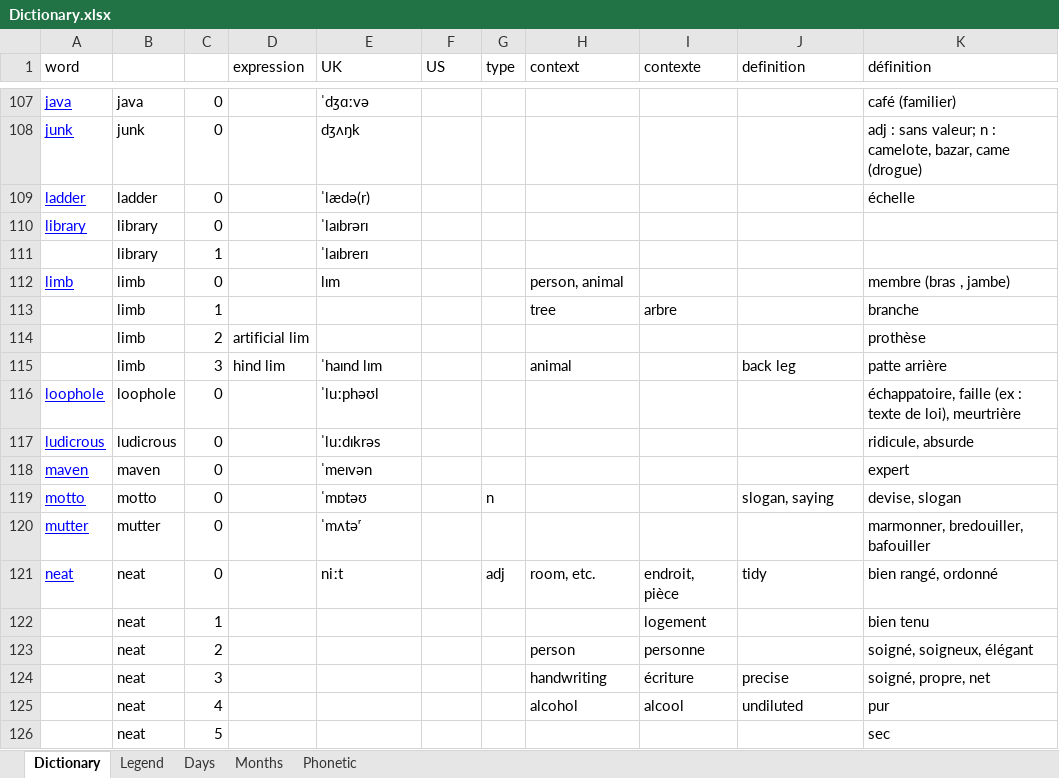
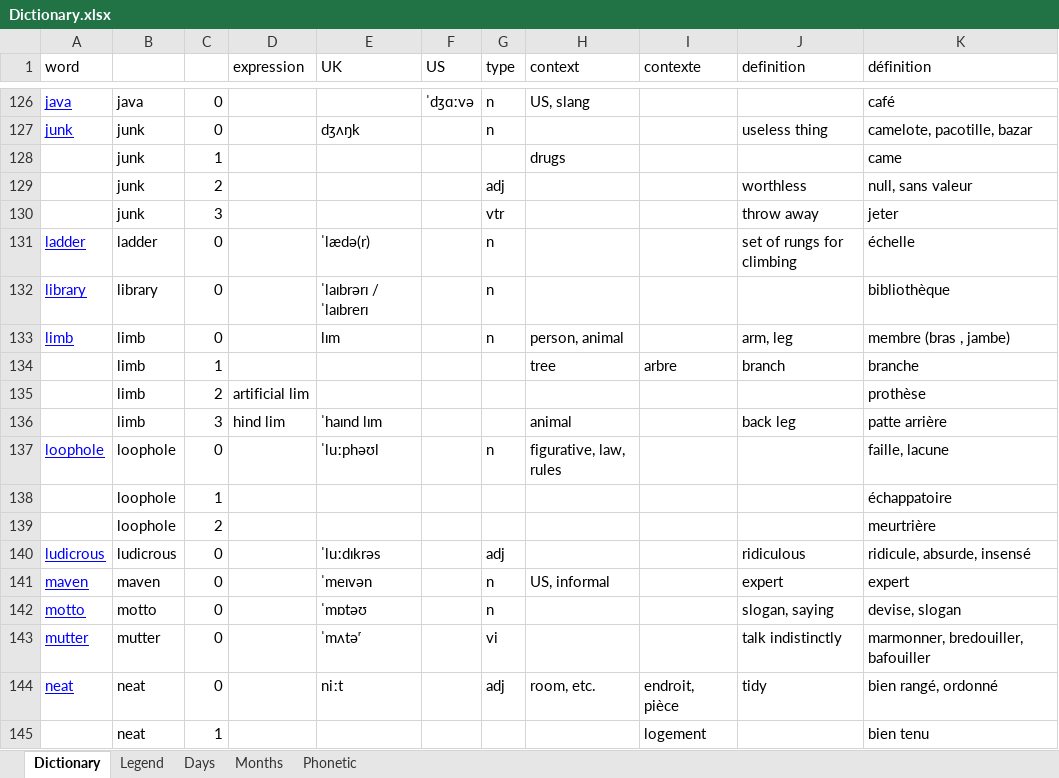
Before and after one commit to PragmaticMemory/PragmaticMemory, an Excel workbook: knowledge/data/input/Dictionary.xlsx, sheet Dictionary, drawn as a sheet; only a part is shown, gaps mark what is left out; the shorter side is filled out with more unchanged rows; values as stored, in another font and other column widths than the file's, no borders; conditional formats not drawn; removed rows and columns are numbered as before the commit, all else as after; the diff covers the shown part only; the diff names each change by its address in the sheet, - before the commit and + after, or states it on an @@ line.

Commit message:
Fin de l'ajout des definitions sur la liste d'origine.

```diff
--- a/knowledge/data/input/Dictionary.xlsx (sheet Dictionary)
+++ b/knowledge/data/input/Dictionary.xlsx (sheet Dictionary)
-E126 (UK): ˈdʒɑːvə
+E126 (UK): (empty)
-F126 (US): (empty)
+F126 (US): ˈdʒɑːvə
-G126:G127 (type): (empty)
+G126:G127 (type): n
-H126 (context): (empty)
+H126 (context): US, slang
-K126 (définition): café (familier)
+K126 (définition): café
-J127 (definition): (empty)
+J127 (definition): useless thing
-K127 (définition): adj : sans valeur; n : camelote, bazar, came (drogue)
+K127 (définition): camelote, pacotille, bazar
+row 128:  | junk | 1 |  |  |  |  | drugs |  |  | came
+row 129:  | junk | 2 |  |  |  | adj |  |  | worthless | null, sans valeur
+row 130:  | junk | 3 |  |  |  | vtr |  |  | throw away | jeter
-G131:G132 (type): (empty)
+G131:G132 (type): n
-J131 (definition): (empty)
+J131 (definition): set of rungs for climbing
-E132 (UK): ˈlaɪbrərɪ
+E132 (UK): ˈlaɪbrərɪ / ˈlaɪbrerɪ
-K132 (définition): (empty)
+K132 (définition): bibliothèque
-row 111:  | library | 1 |  | ˈlaɪbrerɪ
-G133 (type): (empty)
+G133 (type): n
-J133 (definition): (empty)
+J133 (definition): arm, leg
-J134 (definition): (empty)
+J134 (definition): branch
-G137 (type): (empty)
+G137 (type): n
-H137 (context): (empty)
+H137 (context): figurative, law, rules
-K137 (définition): échappatoire, faille (ex : texte de loi), meurtrière
+K137 (définition): faille, lacune
+row 138:  | loophole | 1 |  |  |  |  |  |  |  | échappatoire
+row 139:  | loophole | 2 |  |  |  |  |  |  |  | meurtrière
-G140 (type): (empty)
+G140 (type): adj
-J140 (definition): (empty)
+J140 (definition): ridiculous
-K140 (définition): ridicule, absurde
+K140 (définition): ridicule, absurde, insensé
-G141 (type): (empty)
+G141 (type): n
-H141 (context): (empty)
+H141 (context): US, informal
-J141 (definition): (empty)
+J141 (definition): expert
-G143 (type): (empty)
+G143 (type): vi
-J143 (definition): (empty)
+J143 (definition): talk indistinctly
```
Also changed, not shown: 33 added rows, 5 removed rows and 81 edited cells elsewhere in this sheet, formulas that keep their value, 1 other file.
